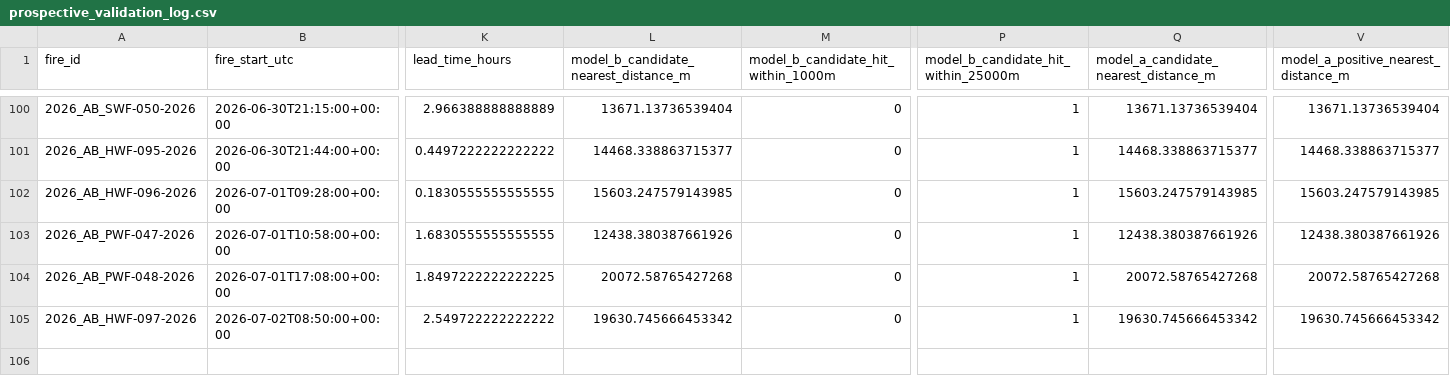
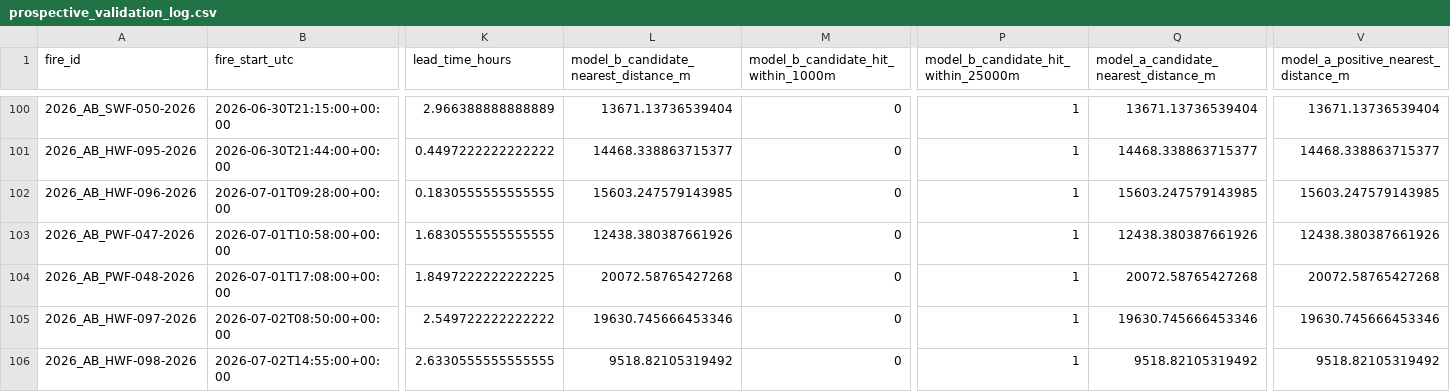
Before and after one commit to romith05/wildfire-dashboard-public, a CSV file: public_dashboard_bundle/data/prospective_validation_log.csv, drawn as a sheet; only a part is shown, gaps mark what is left out; rows hold the shown columns only; the diff names each change by its address in the sheet, - before the commit and + after, or states it on an @@ line.

Commit message:
Update public dashboard bundle live_weather_province_current_20260703_001701 20260703T003034Z

```diff
--- a/public_dashboard_bundle/data/prospective_validation_log.csv
+++ b/public_dashboard_bundle/data/prospective_validation_log.csv
-L105: 19630.745666453342
+L105: 19630.745666453346
-Q105: 19630.745666453342
+Q105: 19630.745666453346
-V105: 19630.745666453342
+V105: 19630.745666453346
+row 106: 2026_AB_HWF-098-2026 | 2026-07-02T14:55:00+00:00 | 2.6330555555555555 | 9518.82105319492 | 0 | 1 | 9518.82105319492 | 9518.82105319492
```
Also changed, not shown: public_dashboard_bundle/data/active_fires.csv, 10 other files.
